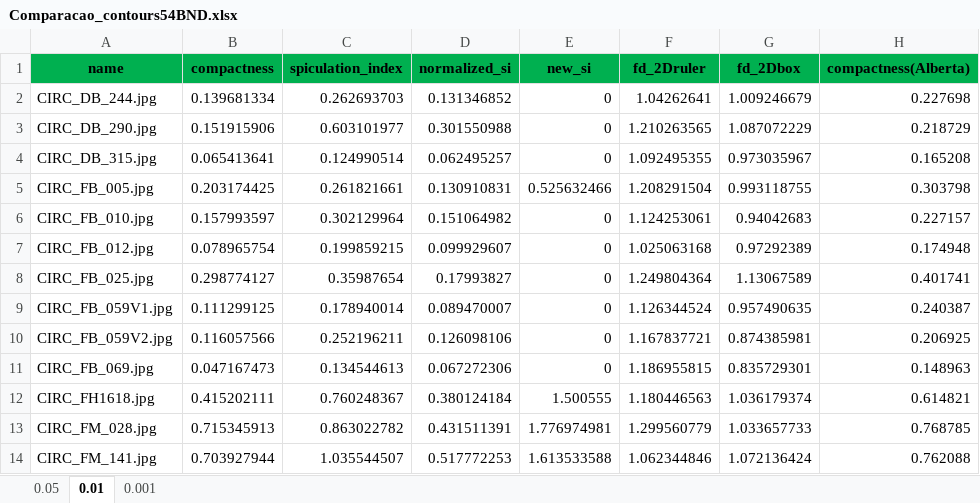
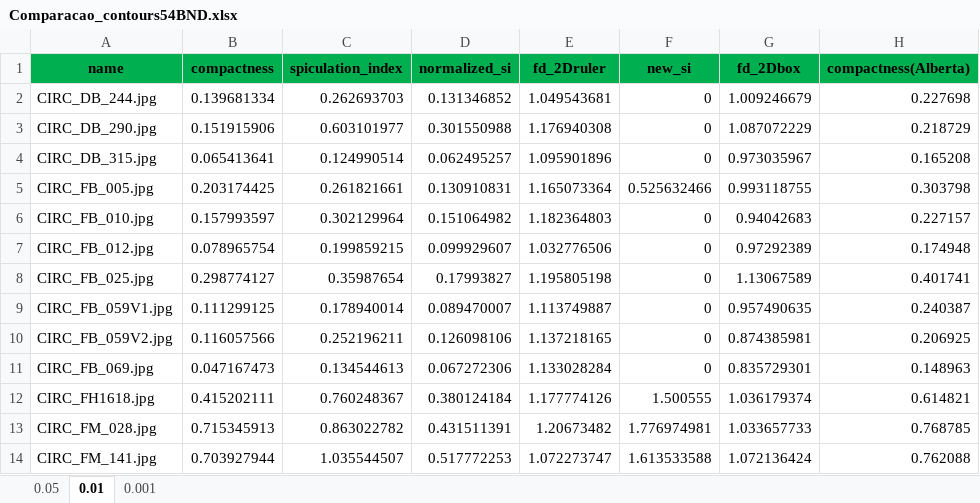
Before and after one commit to rhirama/Classification-of-mammography-images, an Excel workbook: Python/Comparacao_contours54BND.xlsx, sheet 0.01, drawn as a sheet; only a part is shown; values as stored, in another font and other column widths than the file's, no borders; removed rows and columns are numbered as before the commit, all else as after; the diff names each change by its address in the sheet, - before the commit and + after, or states it on an @@ line.

```diff
--- a/Python/Comparacao_contours54BND.xlsx (sheet 0.01)
+++ b/Python/Comparacao_contours54BND.xlsx (sheet 0.01)
+column E (fd_2Druler), rows 2-14: 1.049543681 | 1.176940308 | 1.095901896 | 1.165073364 | 1.182364803 | 1.032776506 | 1.195805198 | 1.113749887 | 1.137218165 | 1.133028284 | 1.177774126 | 1.20673482 | 1.072273747
-column F (fd_2Druler), rows 2-14: 1.04262641 | 1.210263565 | 1.092495355 | 1.208291504 | 1.124253061 | 1.025063168 | 1.249804364 | 1.126344524 | 1.167837721 | 1.186955815 | 1.180446563 | 1.299560779 | 1.062344846
```
Also changed, not shown: sheet 0.001, sheet 0.05, Python/Comparacao_Contours57EDG.xlsx, 2 other files.
